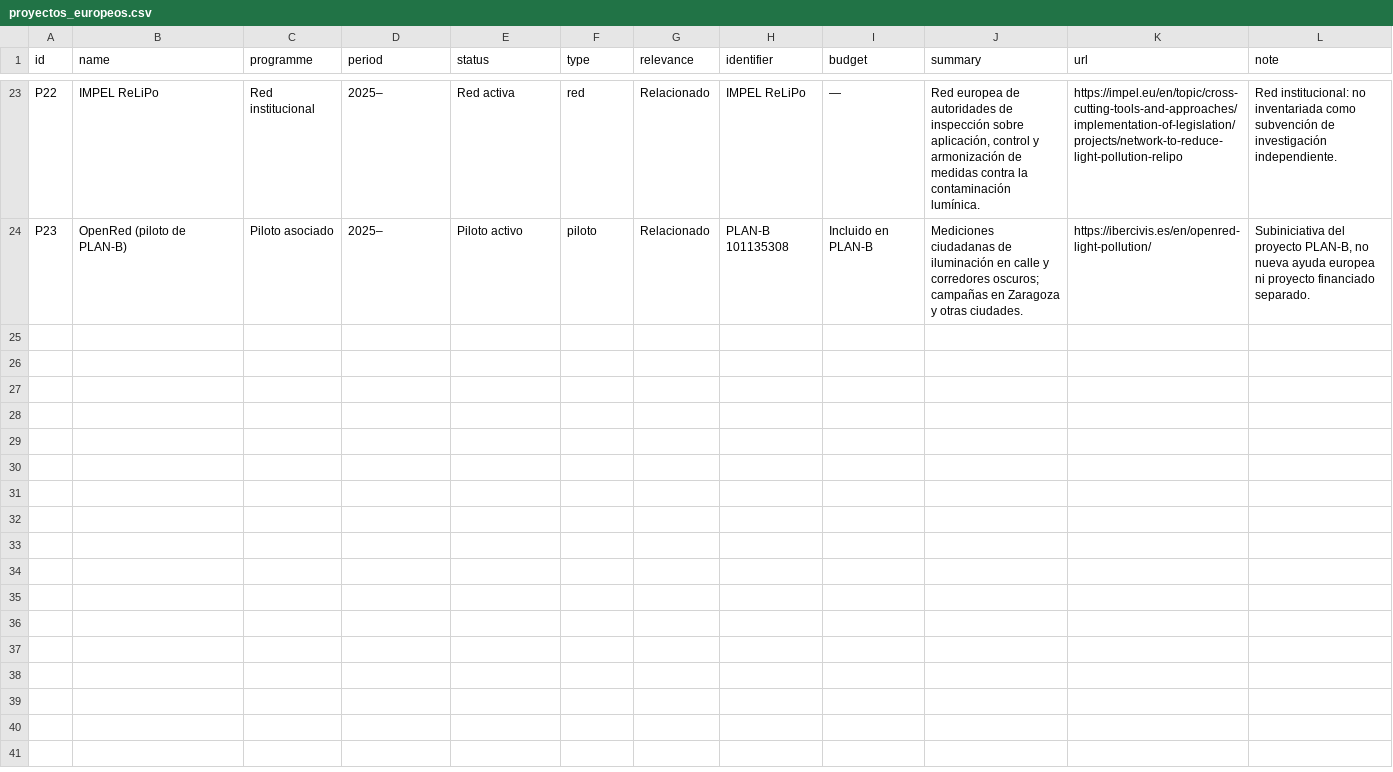
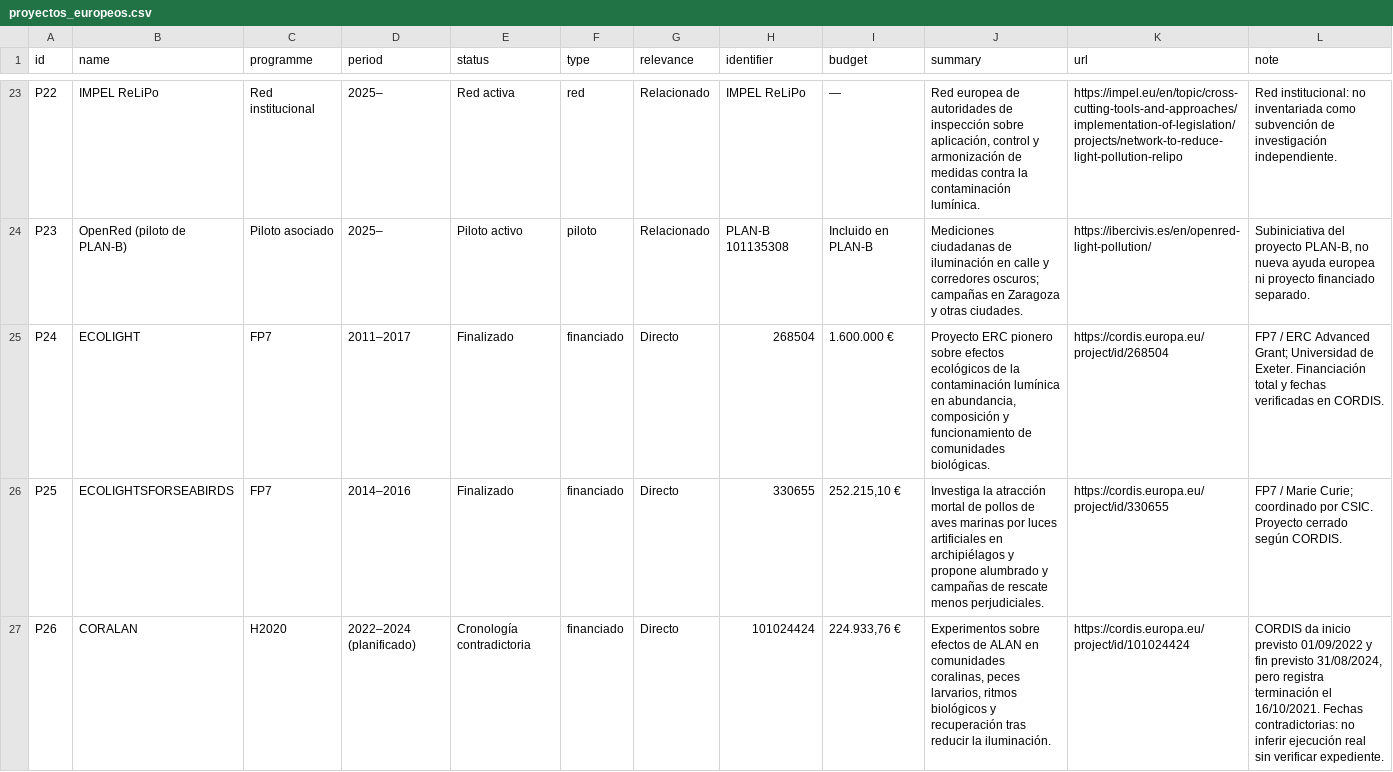
Before and after one commit to pmisson/atlas-luz-nocturna, a CSV file: data/proyectos_europeos.csv, drawn as a sheet; only a part is shown, gaps mark what is left out; the diff covers the shown part only.

Commit message:
Ampliar inventario con diez proyectos CORDIS: FP7, ERC, MSCA, ALAN y ecología

```diff
--- a/data/proyectos_europeos.csv
+++ b/data/proyectos_europeos.csv
@@ -24 +24,4 @@ P22,IMPEL ReLiPo,Red institucional,2025–,Red activa,red,Relacionado,IMPEL ReLi
 P23,OpenRed (piloto de PLAN-B),Piloto asociado,2025–,Piloto activo,piloto,Relacionado,PLAN-B 101135308,Incluido en PLAN-B,Mediciones ciudadanas de iluminación en calle y corredores oscuros; campañas en Zaragoza y otras ciudades.,https://ibercivis.es/en/openred-light-pollution/,"Subiniciativa del proyecto PLAN-B, no nueva ayuda europea ni proyecto financiado separado."
+P24,ECOLIGHT,FP7,2011–2017,Finalizado,financiado,Directo,268504,1.600.000 €,"Proyecto ERC pionero sobre efectos ecológicos de la contaminación lumínica en abundancia, composición y funcionamiento de comunidades biológicas.",https://cordis.europa.eu/project/id/268504,FP7 / ERC Advanced Grant; Universidad de Exeter. Financiación total y fechas verificadas en CORDIS.
+P25,ECOLIGHTSFORSEABIRDS,FP7,2014–2016,Finalizado,financiado,Directo,330655,"252.215,10 €",Investiga la atracción mortal de pollos de aves marinas por luces artificiales en archipiélagos y propone alumbrado y campañas de rescate menos perjudiciales.,https://cordis.europa.eu/project/id/330655,FP7 / Marie Curie; coordinado por CSIC. Proyecto cerrado según CORDIS.
+P26,CORALAN,H2020,2022–2024 (planificado),Cronología contradictoria,financiado,Directo,101024424,"224.933,76 €","Experimentos sobre efectos de ALAN en comunidades coralinas, peces larvarios, ritmos biológicos y recuperación tras reducir la iluminación.",https://cordis.europa.eu/project/id/101024424,"CORDIS da inicio previsto 01/09/2022 y fin previsto 31/08/2024, pero registra terminación el 16/10/2021. Fechas contradictorias: no inferir ejecución real sin verificar expediente."
```
Also changed, not shown: 7 added rows elsewhere in this file, 7 other files.
